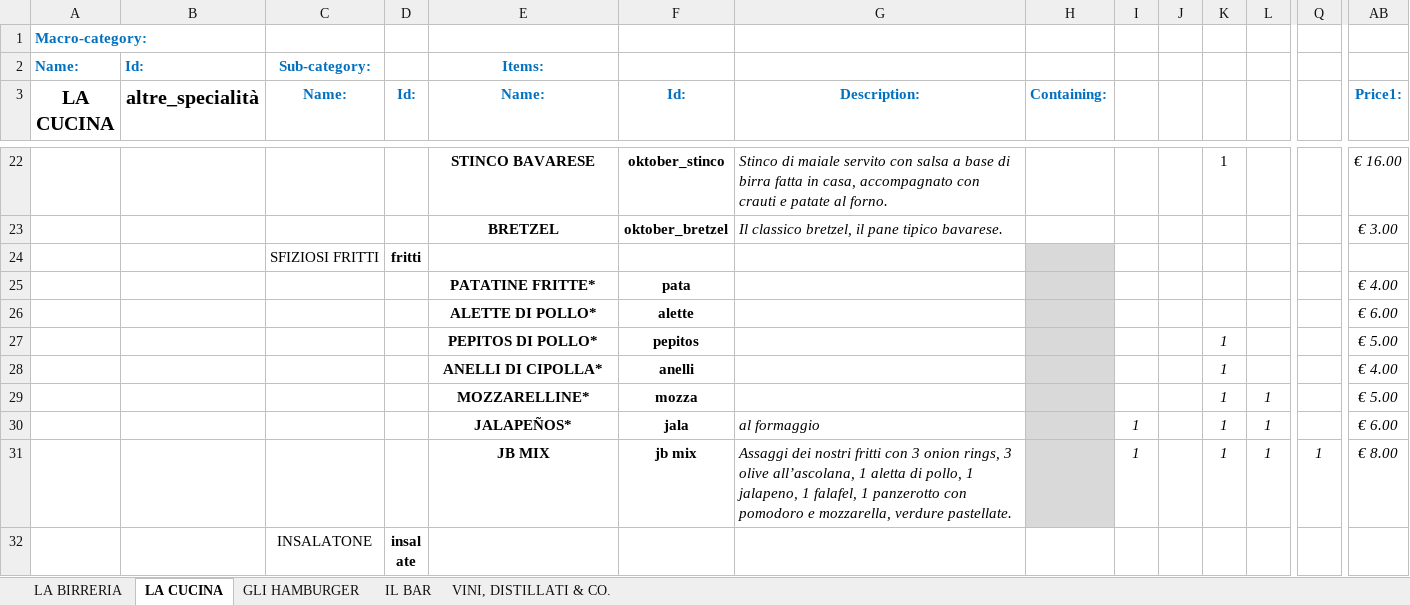
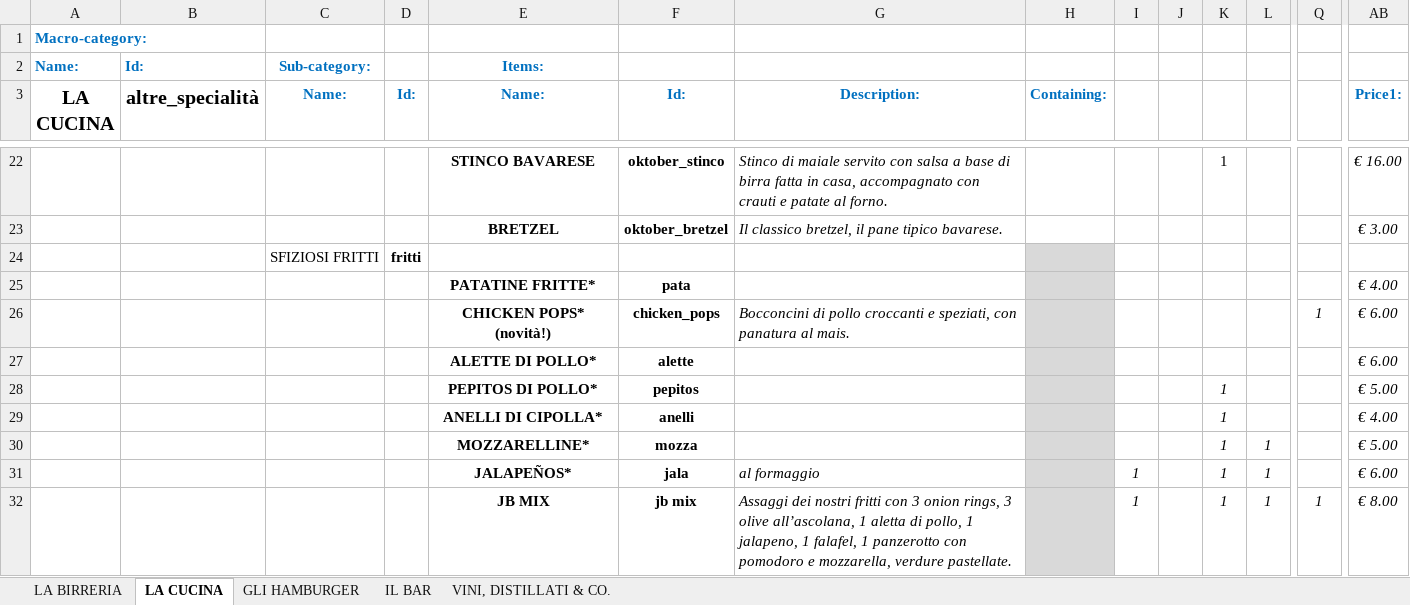
Before and after one commit to jb-pub/menu, an Excel workbook: excel/DATABASE_MENU_VENDITA.xlsx, sheet LA CUCINA, drawn as a sheet; only a part is shown, gaps mark what is left out; the shorter side is filled out with more unchanged rows; values as stored, in another font and other column widths than the file's, no borders; rows hold the shown columns only; the diff names each change by its address in the sheet, - before the commit and + after, or states it on an @@ line.

Commit message:
Aggiunte chicken pops

```diff
--- a/excel/DATABASE_MENU_VENDITA.xlsx (sheet LA CUCINA)
+++ b/excel/DATABASE_MENU_VENDITA.xlsx (sheet LA CUCINA)
+row 26:  |  |  |  | CHICKEN POPS* (novità!) | chicken_pops | Bocconcini di pollo croccanti e speziati, con panatura al mais. |  |  |  |  |  | 1 | € 6.00
```
Also changed, not shown: 4 other files.
